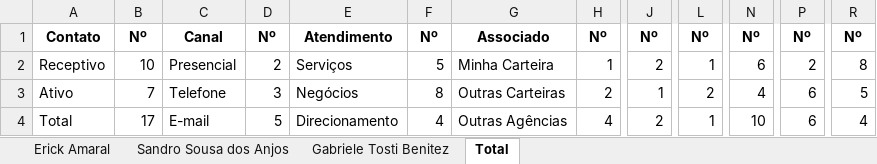
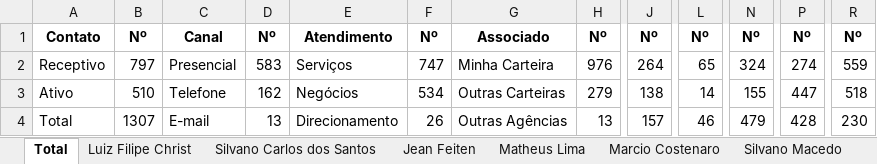
Before and after one commit to Erick-ode/SUPProject, an Excel workbook: files/csv_files/Relatorio.xlsx, sheet Total, drawn as a sheet; only a part is shown, gaps mark what is left out; values as stored, in another font and other column widths than the file's, no borders; the diff covers the shown part only; the diff names each change by its address in the sheet, - before the commit and + after, or states it on an @@ line.

```diff
--- a/files/csv_files/Relatorio.xlsx (sheet Total)
+++ b/files/csv_files/Relatorio.xlsx (sheet Total)
-sheet tab: Sandro Sousa dos Anjos
+sheet tab: Luiz Filipe Christ
-sheet tab: Gabriele Tosti Benitez
+sheet tab: Silvano Carlos dos Santos
-sheet tab: Erick Amaral
+sheet tab: Jean Feiten
+sheet tab: Matheus Lima
+sheet tab: Marcio Costenaro
+sheet tab: Silvano Macedo
@@ sheet tab order changed: Total | Luiz Filipe Christ | Silvano Carlos dos Santos | Jean Feiten | Matheus Lima | Marcio Costenaro | Silvano Macedo @@
-B2: 10
+B2: 797
-D2: 2
+D2: 583
-F2: 5
+F2: 747
-H2: 1
+H2: 976
-J2: 2
+J2: 264
-L2: 1
+L2: 65
-N2: 6
+N2: 324
-P2: 2
+P2: 274
-R2: 8
+R2: 559
-B3: 7
+B3: 510
-D3: 3
+D3: 162
-F3: 8
+F3: 534
-H3: 2
+H3: 279
-J3: 1
+J3: 138
-L3: 2
+L3: 14
-N3: 4
+N3: 155
-P3: 6
+P3: 447
-R3: 5
+R3: 518
-B4: 17
+B4: 1307
-D4: 5
+D4: 13
-F4: 4
+F4: 26
-H4: 4
+H4: 13
-J4: 2
+J4: 157
-L4: 1
+L4: 46
-N4: 10
+N4: 479
-P4: 6
+P4: 428
-R4: 4
+R4: 230
```
Also changed, not shown: 25 edited cells elsewhere in this sheet, sheet Silvano Carlos dos Santos, sheet Luiz Filipe Christ, other sheet tabs, 9 other files.
